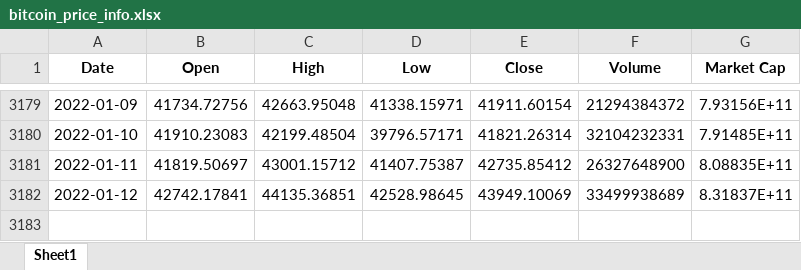
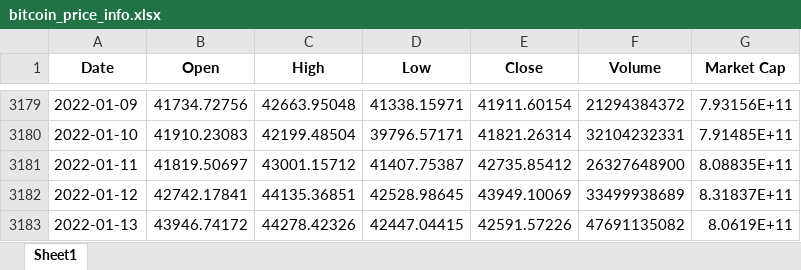
Before and after one commit to WilShi/DeepLearning_bitcoin, an Excel workbook: ft_data/bitcoin_price_info.xlsx, sheet Sheet1, drawn as a sheet; only a part is shown, gaps mark what is left out; values as stored, in another font and other column widths than the file's, no borders; the diff names each change by its address in the sheet, - before the commit and + after, or states it on an @@ line.

```diff
--- a/ft_data/bitcoin_price_info.xlsx (sheet Sheet1)
+++ b/ft_data/bitcoin_price_info.xlsx (sheet Sheet1)
+row 3183: 2022-01-13 | 43946.74172 | 44278.42326 | 42447.04415 | 42591.57226 | 47691135082 | 8.0619E+11
```
Also changed, not shown: ft_data/ethereum_price_info.xlsx, 9 other files.
